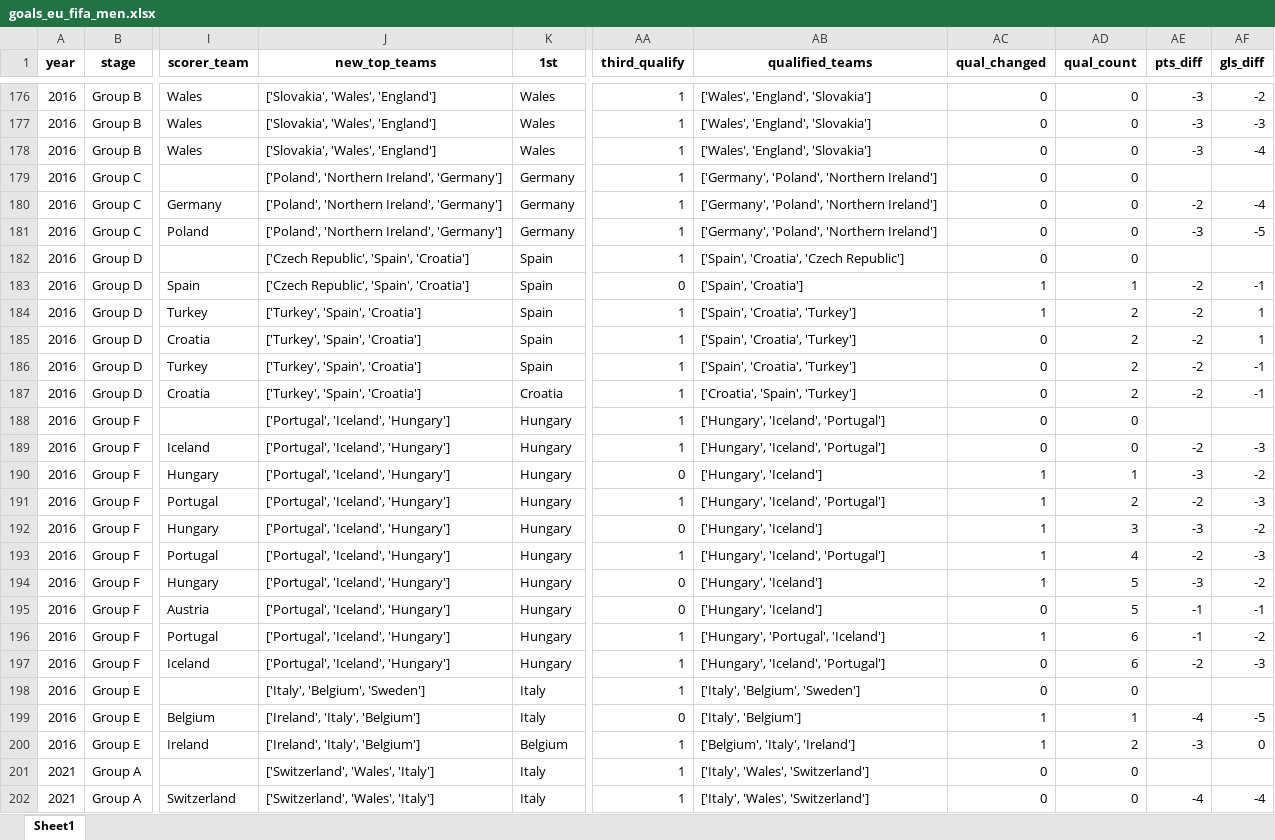
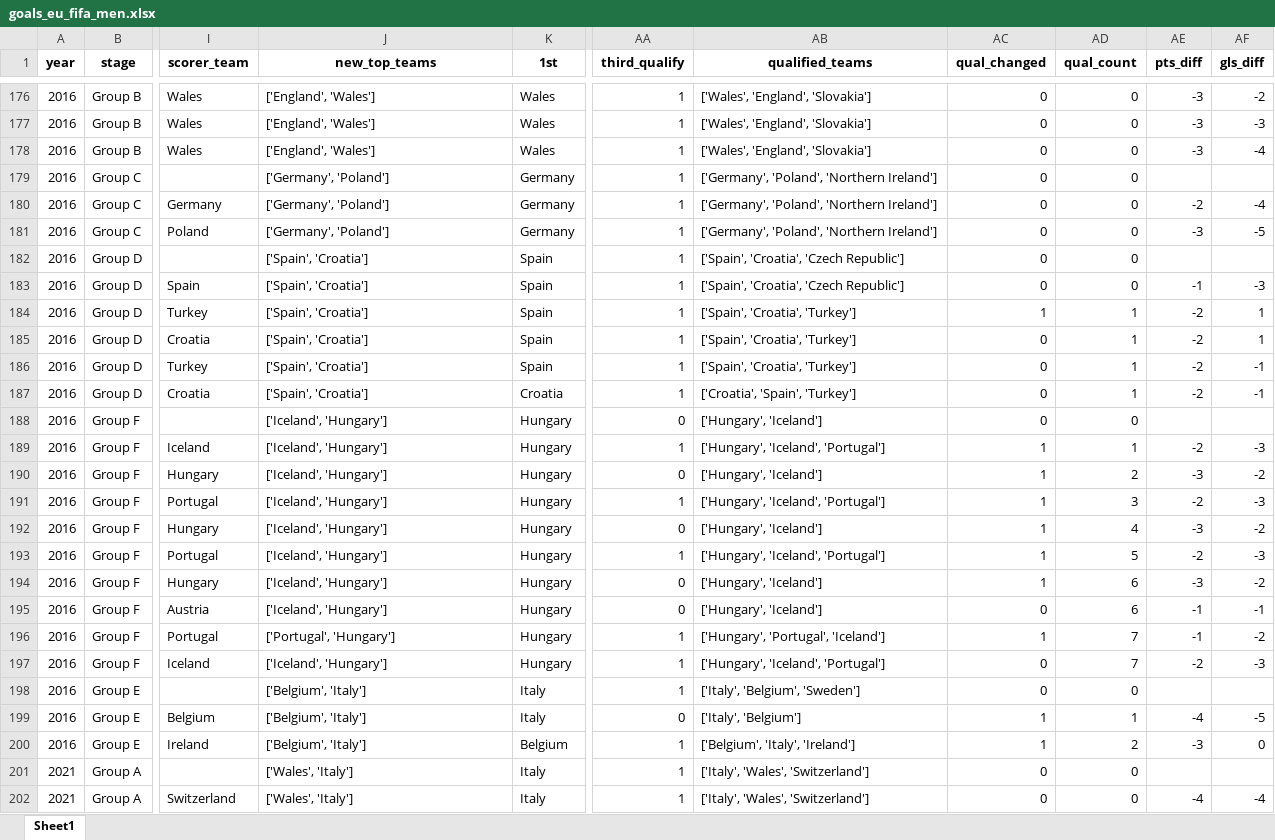
Before and after one commit to AEGDDI/tiebreak_wc, an Excel workbook: data/out/wiki/men/fifa/eu/goals_eu_fifa_men.xlsx, sheet Sheet1, drawn as a sheet; only a part is shown, gaps mark what is left out; values as stored, in another font and other column widths than the file's, no borders; the diff covers the shown part only; the diff names each change by its address in the sheet, - before the commit and + after, or states it on an @@ line.

```diff
--- a/data/out/wiki/men/fifa/eu/goals_eu_fifa_men.xlsx (sheet Sheet1)
+++ b/data/out/wiki/men/fifa/eu/goals_eu_fifa_men.xlsx (sheet Sheet1)
-J176:J178 (new_top_teams): ['Slovakia', 'Wales', 'England']
+J176:J178 (new_top_teams): ['England', 'Wales']
-J179:J181 (new_top_teams): ['Poland', 'Northern Ireland', 'Germany']
+J179:J181 (new_top_teams): ['Germany', 'Poland']
-J182:J183 (new_top_teams): ['Czech Republic', 'Spain', 'Croatia']
+J182:J183 (new_top_teams): ['Spain', 'Croatia']
-AA183 (third_qualify): 0
+AA183 (third_qualify): 1
-AB183 (qualified_teams): ['Spain', 'Croatia']
+AB183 (qualified_teams): ['Spain', 'Croatia', 'Czech Republic']
-AC183 (qual_changed): 1
+AC183 (qual_changed): 0
-AD183 (qual_count): 1
+AD183 (qual_count): 0
-AE183 (pts_diff): -2
+AE183 (pts_diff): -1
-AF183 (gls_diff): -1
+AF183 (gls_diff): -3
-J184:J187 (new_top_teams): ['Turkey', 'Spain', 'Croatia']
+J184:J187 (new_top_teams): ['Spain', 'Croatia']
-AD184:AD187 (qual_count): 2
+AD184:AD187 (qual_count): 1
-J188:J195 (new_top_teams): ['Portugal', 'Iceland', 'Hungary']
+J188:J195 (new_top_teams): ['Iceland', 'Hungary']
-AA188 (third_qualify): 1
+AA188 (third_qualify): 0
-AB188 (qualified_teams): ['Hungary', 'Iceland', 'Portugal']
+AB188 (qualified_teams): ['Hungary', 'Iceland']
-AC189 (qual_changed): 0
+AC189 (qual_changed): 1
-AD189 (qual_count): 0
+AD189 (qual_count): 1
-AD190 (qual_count): 1
+AD190 (qual_count): 2
-AD191 (qual_count): 2
+AD191 (qual_count): 3
-AD192 (qual_count): 3
+AD192 (qual_count): 4
-AD193 (qual_count): 4
+AD193 (qual_count): 5
-AD194:AD195 (qual_count): 5
+AD194:AD195 (qual_count): 6
-J196 (new_top_teams): ['Portugal', 'Iceland', 'Hungary']
+J196 (new_top_teams): ['Portugal', 'Hungary']
-AD196:AD197 (qual_count): 6
+AD196:AD197 (qual_count): 7
-J197 (new_top_teams): ['Portugal', 'Iceland', 'Hungary']
+J197 (new_top_teams): ['Iceland', 'Hungary']
-J198 (new_top_teams): ['Italy', 'Belgium', 'Sweden']
+J198 (new_top_teams): ['Belgium', 'Italy']
-J199:J200 (new_top_teams): ['Ireland', 'Italy', 'Belgium']
+J199:J200 (new_top_teams): ['Belgium', 'Italy']
-J201:J202 (new_top_teams): ['Switzerland', 'Wales', 'Italy']
+J201:J202 (new_top_teams): ['Wales', 'Italy']
```
Also changed, not shown: 225 edited cells elsewhere in this sheet, data/out/wiki/men/fifa/eu/third_teams_df_eu_fifa.xlsx, data/out/wiki/men/fifa/wc/goals_wc_fifa.xlsx, 19 other files.
